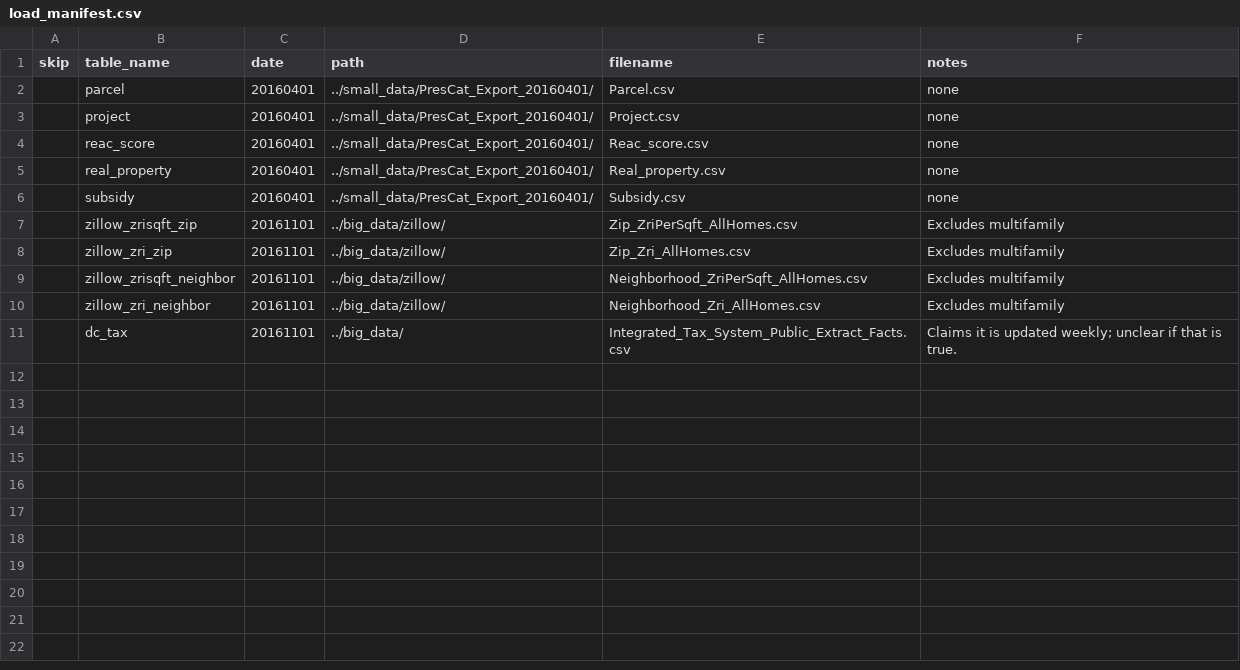
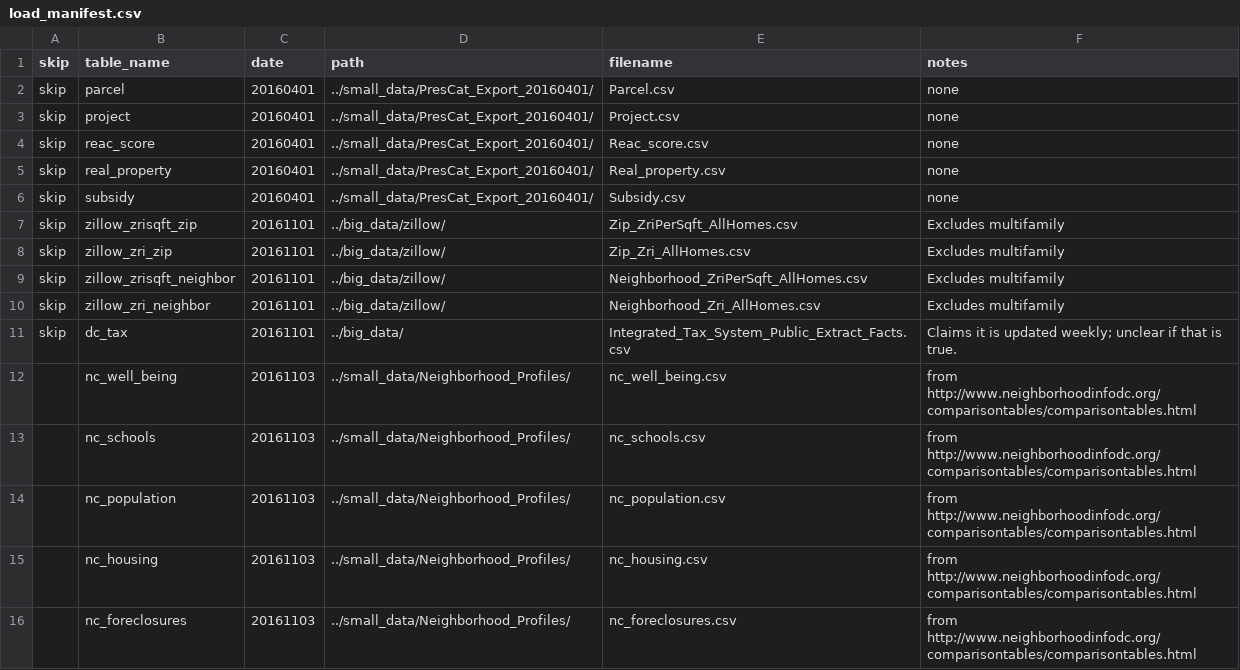
Before and after one commit to focusconsulting/housing-insights, a CSV file: scripts/preprocessing/load_manifest.csv, drawn as a sheet.

Commit message:
Quick edits before hacknight, plus addition of Neighborhood_Profiles flatfiles to the small_data folder. Already ran script to upload these to Postgres.

```diff
--- a/scripts/preprocessing/load_manifest.csv
+++ b/scripts/preprocessing/load_manifest.csv
@@ -1,11 +1,16 @@
 skip,table_name,date,path,filename,notes
-,parcel,20160401,../small_data/PresCat_Export_20160401/,Parcel.csv,none
-,project,20160401,../small_data/PresCat_Export_20160401/,Project.csv,none
-,reac_score,20160401,../small_data/PresCat_Export_20160401/,Reac_score.csv,none
-,real_property,20160401,../small_data/PresCat_Export_20160401/,Real_property.csv,none
-,subsidy,20160401,../small_data/PresCat_Export_20160401/,Subsidy.csv,none
-,zillow_zrisqft_zip,20161101,../big_data/zillow/,Zip_ZriPerSqft_AllHomes.csv,Excludes multifamily
-,zillow_zri_zip,20161101,../big_data/zillow/,Zip_Zri_AllHomes.csv,Excludes multifamily
-,zillow_zrisqft_neighbor,20161101,../big_data/zillow/,Neighborhood_ZriPerSqft_AllHomes.csv,Excludes multifamily
-,zillow_zri_neighbor,20161101,../big_data/zillow/,Neighborhood_Zri_AllHomes.csv,Excludes multifamily
-,dc_tax,20161101,../big_data/,Integrated_Tax_System_Public_Extract_Facts.csv,Claims it is updated weekly; unclear if that is true.
+skip,parcel,20160401,../small_data/PresCat_Export_20160401/,Parcel.csv,none
+skip,project,20160401,../small_data/PresCat_Export_20160401/,Project.csv,none
+skip,reac_score,20160401,../small_data/PresCat_Export_20160401/,Reac_score.csv,none
+skip,real_property,20160401,../small_data/PresCat_Export_20160401/,Real_property.csv,none
+skip,subsidy,20160401,../small_data/PresCat_Export_20160401/,Subsidy.csv,none
+skip,zillow_zrisqft_zip,20161101,../big_data/zillow/,Zip_ZriPerSqft_AllHomes.csv,Excludes multifamily
+skip,zillow_zri_zip,20161101,../big_data/zillow/,Zip_Zri_AllHomes.csv,Excludes multifamily
+skip,zillow_zrisqft_neighbor,20161101,../big_data/zillow/,Neighborhood_ZriPerSqft_AllHomes.csv,Excludes multifamily
+skip,zillow_zri_neighbor,20161101,../big_data/zillow/,Neighborhood_Zri_AllHomes.csv,Excludes multifamily
+skip,dc_tax,20161101,../big_data/,Integrated_Tax_System_Public_Extract_Facts.csv,Claims it is updated weekly; unclear if that is true.
+,nc_well_being,20161103,../small_data/Neighborhood_Profiles/,nc_well_being.csv,from http://www.neighborhoodinfodc.org/comparisontables/comparisontables.html
+,nc_schools,20161103,../small_data/Neighborhood_Profiles/,nc_schools.csv,from http://www.neighborhoodinfodc.org/comparisontables/comparisontables.html
+,nc_population,20161103,../small_data/Neighborhood_Profiles/,nc_population.csv,from http://www.neighborhoodinfodc.org/comparisontables/comparisontables.html
+,nc_housing,20161103,../small_data/Neighborhood_Profiles/,nc_housing.csv,from http://www.neighborhoodinfodc.org/comparisontables/comparisontables.html
+,nc_foreclosures,20161103,../small_data/Neighborhood_Profiles/,nc_foreclosures.csv,from http://www.neighborhoodinfodc.org/comparisontables/comparisontables.html
```
Also changed, not shown: 9 other files.
